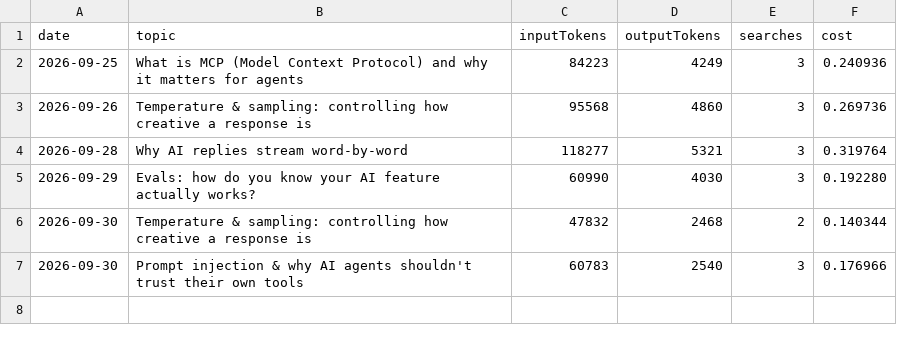
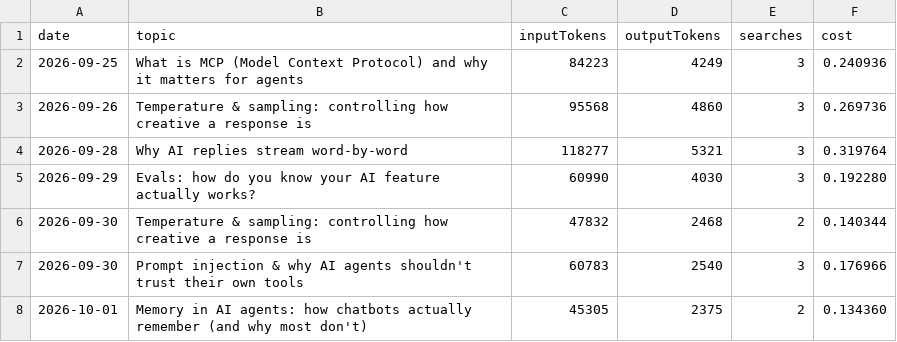
Before and after one commit to Nagappan03/research-fact-check-agent, a CSV file: cost-log.csv, drawn as a sheet; the diff names each change by its address in the sheet, - before the commit and + after, or states it on an @@ line.

```diff
--- a/cost-log.csv
+++ b/cost-log.csv
+row 8: 2026-10-01 | Memory in AI agents: how chatbots actually remember (and why most don't) | 45305 | 2375 | 2 | 0.134360
```
